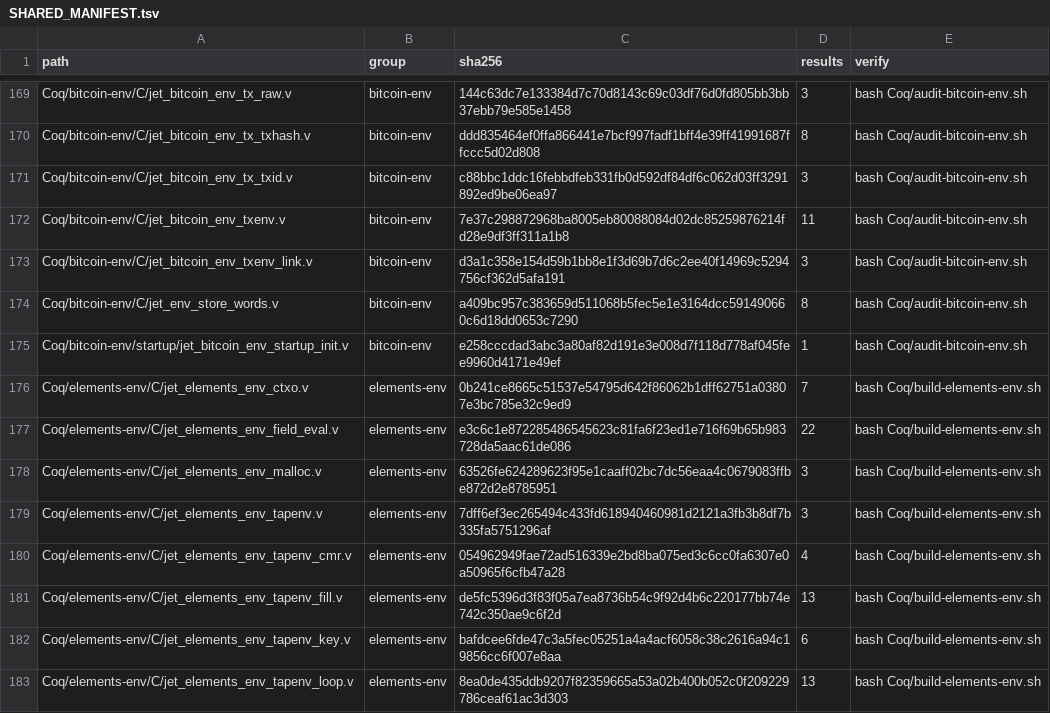
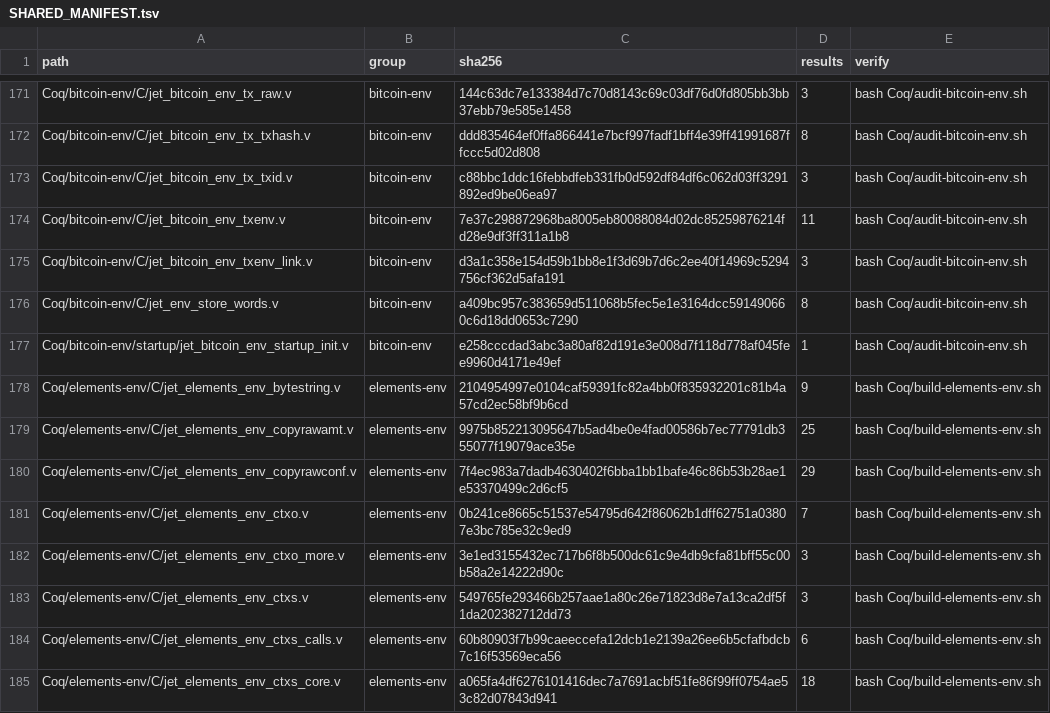
Before and after one commit to brenorb/simplicity, a TSV file: Coq/SHARED_MANIFEST.tsv, drawn as a sheet; only a part is shown, gaps mark what is left out; the shorter side is filled out with more unchanged rows; the diff covers the shown part only.

```diff
--- a/Coq/SHARED_MANIFEST.tsv
+++ b/Coq/SHARED_MANIFEST.tsv
@@ -175,2 +177,9 @@ Coq/bitcoin-env/C/jet_env_store_words.v	bitcoin-env	a409bc957c383659d511068b5fec
 Coq/bitcoin-env/startup/jet_bitcoin_env_startup_init.v	bitcoin-env	e258cccdad3abc3a80af82d191e3e008d7f118d778af045fee9960d4171e49ef	1	bash Coq/audit-bitcoin-env.sh
+Coq/elements-env/C/jet_elements_env_bytestring.v	elements-env	2104954997e0104caf59391fc82a4bb0f835932201c81b4a57cd2ec58bf9b6cd	9	bash Coq/build-elements-env.sh
+Coq/elements-env/C/jet_elements_env_copyrawamt.v	elements-env	9975b852213095647b5ad4be0e4fad00586b7ec77791db355077f19079ace35e	25	bash Coq/build-elements-env.sh
+Coq/elements-env/C/jet_elements_env_copyrawconf.v	elements-env	7f4ec983a7dadb4630402f6bba1bb1bafe46c86b53b28ae1e53370499c2d6cf5	29	bash Coq/build-elements-env.sh
 Coq/elements-env/C/jet_elements_env_ctxo.v	elements-env	0b241ce8665c51537e54795d642f86062b1dff62751a03807e3bc785e32c9ed9	7	bash Coq/build-elements-env.sh
+Coq/elements-env/C/jet_elements_env_ctxo_more.v	elements-env	3e1ed3155432ec717b6f8b500dc61c9e4db9cfa81bff55c00b58a2e14222d90c	3	bash Coq/build-elements-env.sh
+Coq/elements-env/C/jet_elements_env_ctxs.v	elements-env	549765fe293466b257aae1a80c26e71823d8e7a13ca2df5f1da202382712dd73	3	bash Coq/build-elements-env.sh
+Coq/elements-env/C/jet_elements_env_ctxs_calls.v	elements-env	60b80903f7b99caeeccefa12dcb1e2139a26ee6b5cfafbdcb7c16f53569eca56	6	bash Coq/build-elements-env.sh
+Coq/elements-env/C/jet_elements_env_ctxs_core.v	elements-env	a065fa4df6276101416dec7a7691acbf51fe86f99ff0754ae53c82d07843d941	18	bash Coq/build-elements-env.sh
```
Also changed, not shown: 10 added rows and 1 edited cell elsewhere in this file, 4 other files.
